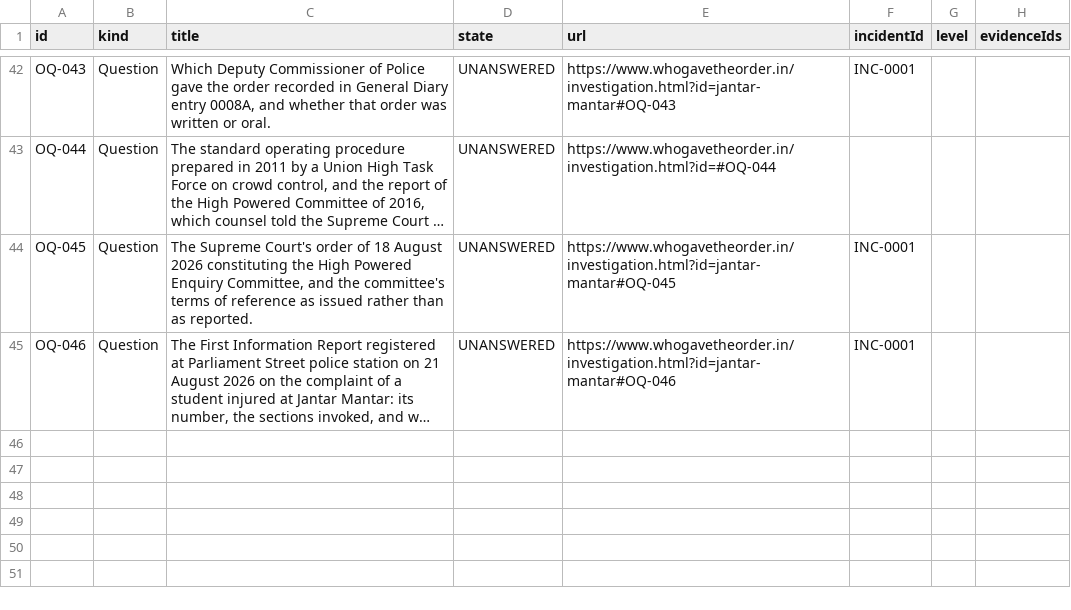
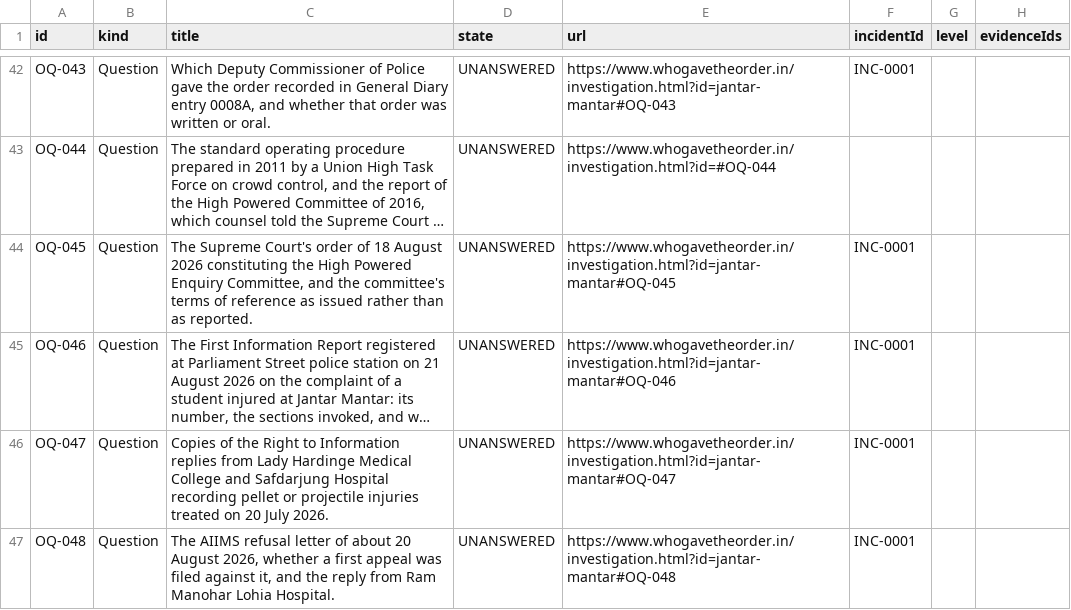
Before and after one commit to Varnasr/WhoGaveTheOrder, a CSV file: data/export/question.csv, drawn as a sheet; only a part is shown, gaps mark what is left out; long unchanged cells end in …; the diff names each change by its address in the sheet, - before the commit and + after, or states it on an @@ line.

```diff
--- a/data/export/question.csv
+++ b/data/export/question.csv
+row 46: OQ-047 | Question | Copies of the Right to Information replies from Lady Hardinge Medical College and Safdarjung Hospital recording pellet or projectile injuries treated on 20 July 2026. | UNANSWERED | https://www.whogavetheorder.in/investigation.html?id=jantar-mantar#OQ-047 | INC-0001
+row 47: OQ-048 | Question | The AIIMS refusal letter of about 20 August 2026, whether a first appeal was filed against it, and the reply from Ram Manohar Lohia Hospital. | UNANSWERED | https://www.whogavetheorder.in/investigation.html?id=jantar-mantar#OQ-048 | INC-0001
```
Also changed, not shown: data/export/evidence.csv, data/export/source.csv, 12 other files.
